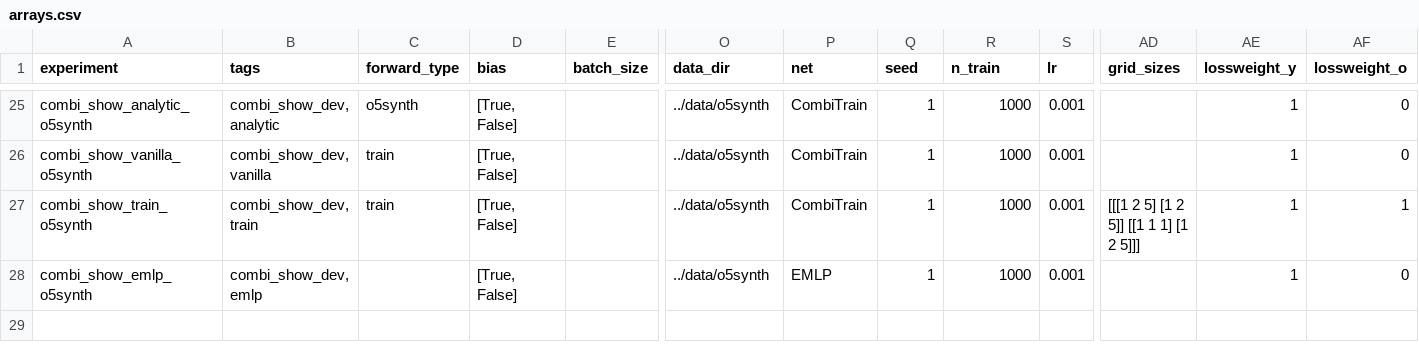
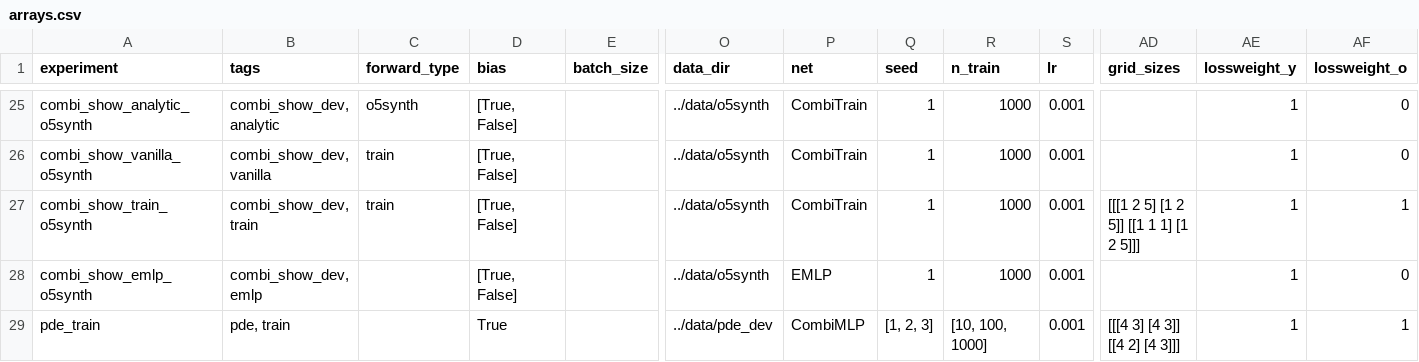
Before and after one commit to elidub/SymPDE, a CSV file: jobs/arrays.csv, drawn as a sheet; only a part is shown, gaps mark what is left out; rows hold the shown columns only; the diff names each change by its address in the sheet, - before the commit and + after, or states it on an @@ line.

```diff
--- a/jobs/arrays.csv
+++ b/jobs/arrays.csv
+row 29: pde_train | pde, train |  | True |  | ../data/pde_dev | CombiMLP | [1, 2, 3] | [10, 100, 1000] | 0.001 | [[[4 3] [4 3]] [[4 2] [4 3]]] | 1 | 1
```
Also changed, not shown: 10 other files.
